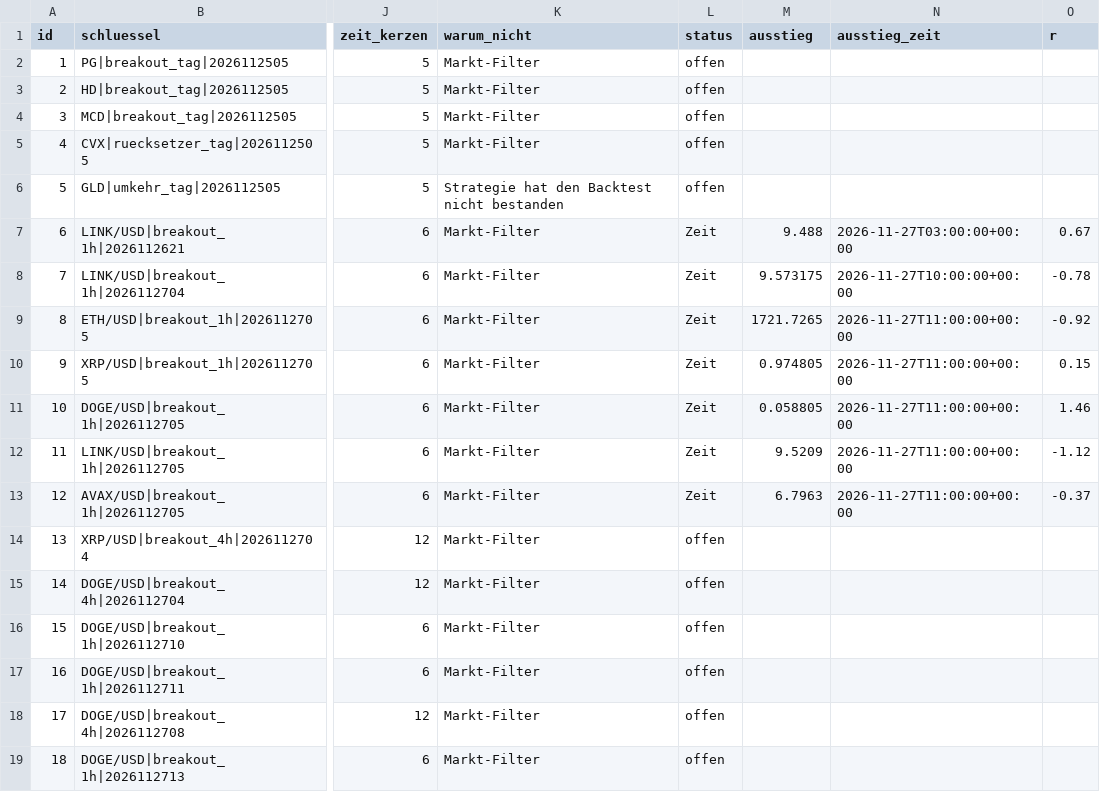
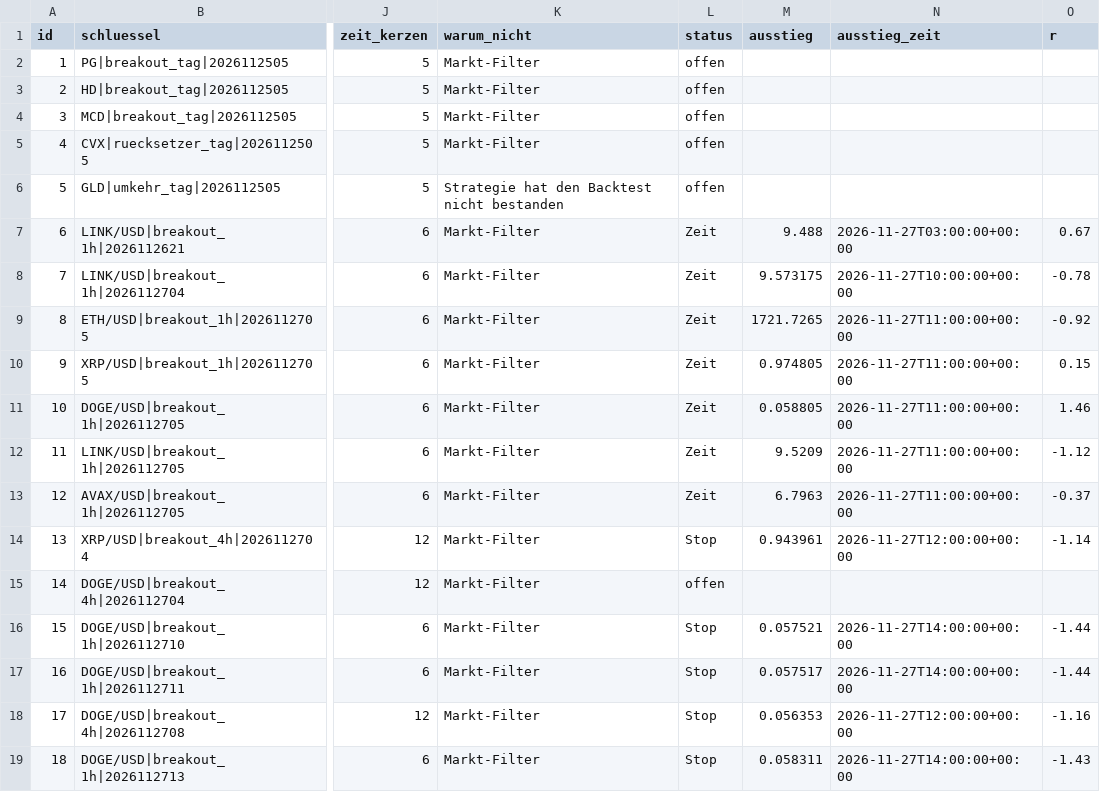
Before and after one commit to jonasriedl123-boop/trading-bot, a CSV file: daten/schatten.csv, drawn as a sheet; only a part is shown, gaps mark what is left out; the diff names each change by its address in the sheet, - before the commit and + after, or states it on an @@ line.

```diff
--- a/daten/schatten.csv
+++ b/daten/schatten.csv
-L14 (status): offen
+L14 (status): Stop
-M14 (ausstieg): (empty)
+M14 (ausstieg): 0.943961
-N14 (ausstieg_zeit): (empty)
+N14 (ausstieg_zeit): 2026-11-27T12:00:00+00:00
-O14 (r): (empty)
+O14 (r): -1.14
-L16:L19 (status): offen
+L16:L19 (status): Stop
-M16 (ausstieg): (empty)
+M16 (ausstieg): 0.057521
-N16:N17 (ausstieg_zeit): (empty)
+N16:N17 (ausstieg_zeit): 2026-11-27T14:00:00+00:00
-O16:O17 (r): (empty)
+O16:O17 (r): -1.44
-M17 (ausstieg): (empty)
+M17 (ausstieg): 0.057517
-M18 (ausstieg): (empty)
+M18 (ausstieg): 0.056353
-N18 (ausstieg_zeit): (empty)
+N18 (ausstieg_zeit): 2026-11-27T12:00:00+00:00
-O18 (r): (empty)
+O18 (r): -1.16
-M19 (ausstieg): (empty)
+M19 (ausstieg): 0.058311
-N19 (ausstieg_zeit): (empty)
+N19 (ausstieg_zeit): 2026-11-27T14:00:00+00:00
-O19 (r): (empty)
+O19 (r): -1.43
```
Also changed, not shown: daten/protokoll.csv, 3 other files.
